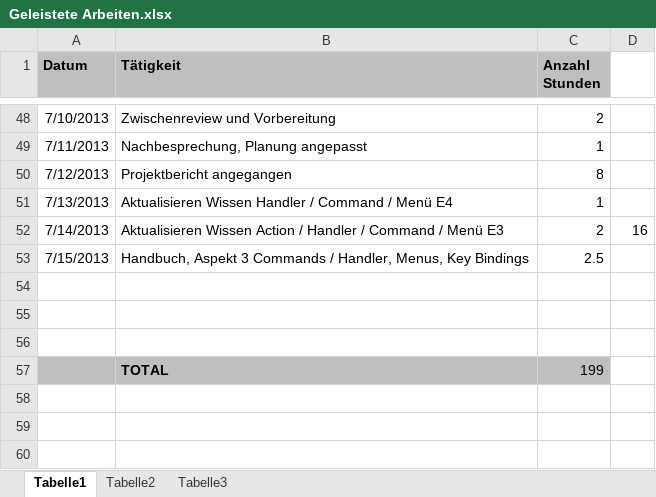
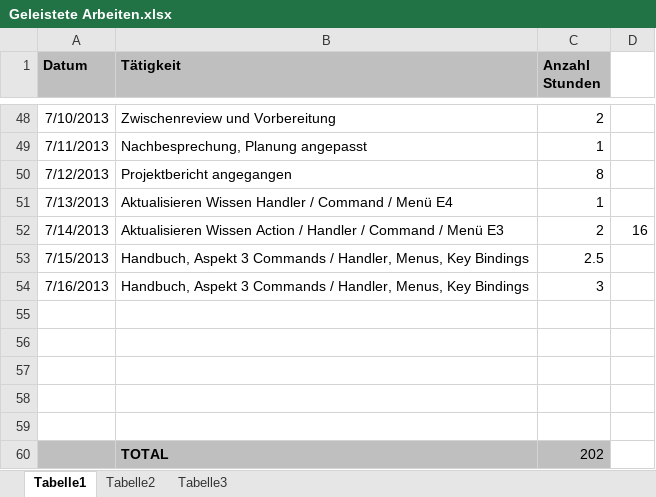
Before and after one commit to MikeR13/MAS, an Excel workbook: Planung/Geleistete Arbeiten.xlsx, sheet Tabelle1, drawn as a sheet; only a part is shown, gaps mark what is left out; values as stored, in another font and other column widths than the file's, no borders; addresses are those after the commit; the diff names each change by its address in the sheet, - before the commit and + after, or states it on an @@ line.

```diff
--- a/Planung/Geleistete Arbeiten.xlsx (sheet Tabelle1)
+++ b/Planung/Geleistete Arbeiten.xlsx (sheet Tabelle1)
+row 54: 7/16/2013 | Handbuch, Aspekt 3 Commands / Handler, Menus, Key Bindings | 3
-A58:C58 fill: #BFBFBF
+A58:C58 fill: none
-row 58:  | TOTAL | 199
+row 58: (empty)
+row 59: (empty)
+row 60:  | TOTAL | 202
```
Also changed, not shown: 10 other files.
